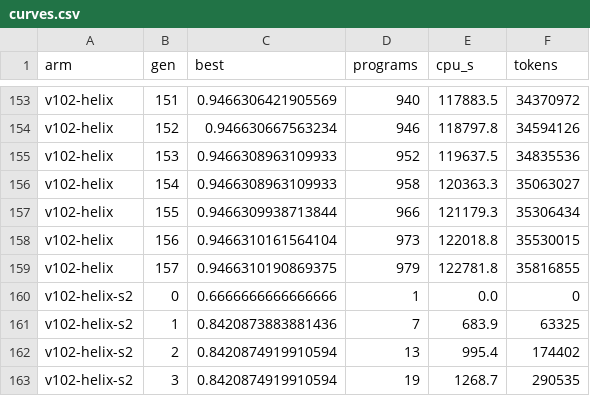
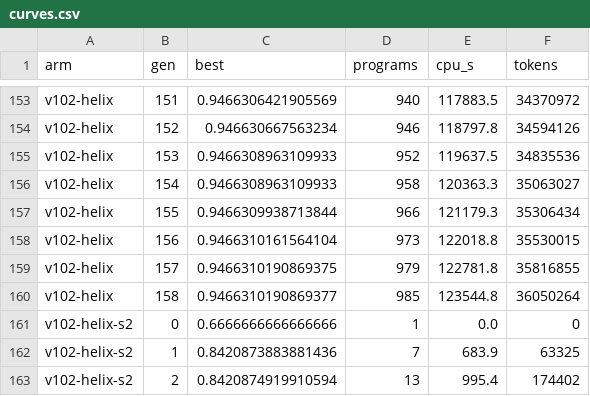
Before and after one commit to cybercryptixcoder/helix_evolve, a CSV file: results/v102/curves.csv, drawn as a sheet; only a part is shown, gaps mark what is left out; the shorter side is filled out with more unchanged rows; the diff names each change by its address in the sheet, - before the commit and + after, or states it on an @@ line.

Commit message:
Helix v10.2 job (v102-helix): progress at 19:55 UTC

```diff
--- a/results/v102/curves.csv
+++ b/results/v102/curves.csv
+row 160: v102-helix | 158 | 0.9466310190869377 | 985 | 123544.8 | 36050264
```
Also changed, not shown: 27 other files.
